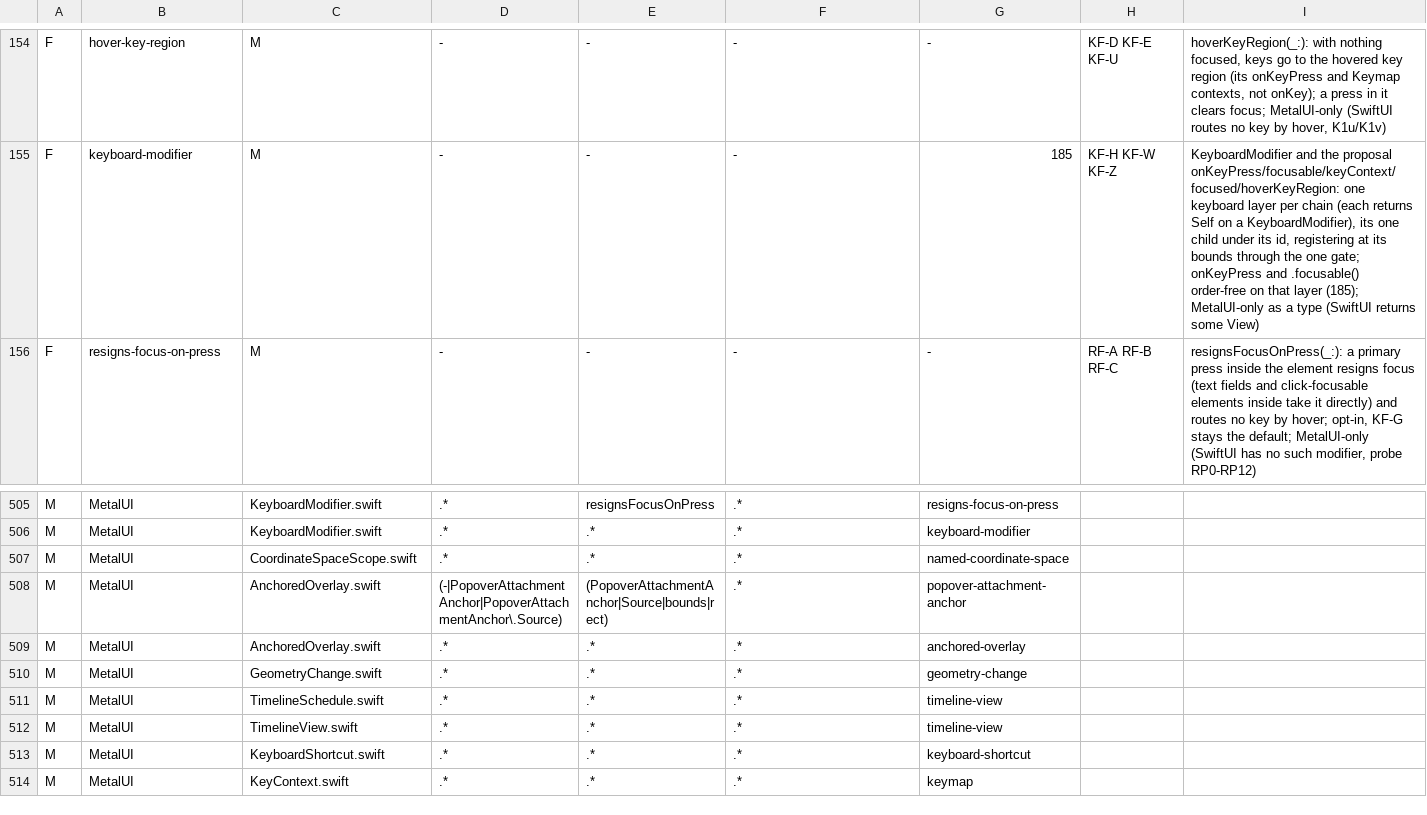
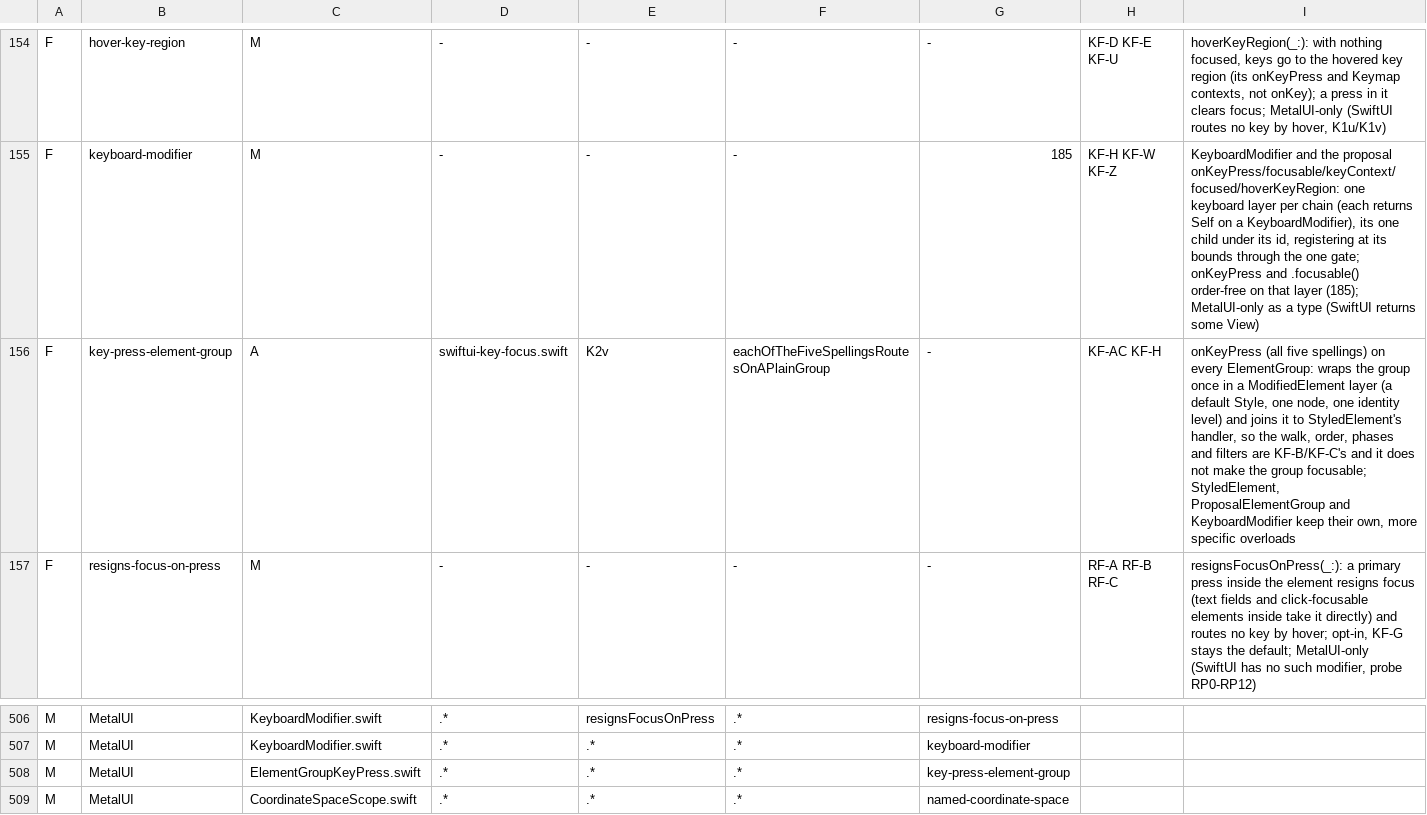
Before and after one commit to mburger89/MetalUI, a TSV file: docs/probes/closeout-inventory-map.tsv, drawn as a sheet; only a part is shown, gaps mark what is left out; the shorter side is filled out with more unchanged rows; the diff names each change by its address in the sheet, - before the commit and + after, or states it on an @@ line.

```diff
--- a/docs/probes/closeout-inventory-map.tsv
+++ b/docs/probes/closeout-inventory-map.tsv
+row 156: F | key-press-element-group | A | swiftui-key-focus.swift | K2v | eachOfTheFiveSpellingsRoutesOnAPlainGroup | - | KF-AC KF-H | onKeyPress (all five spellings) on every ElementGroup: wraps the group once in a ModifiedElement layer (a default Style, one node, one identity level) and joins it to StyledElement's handler, so the walk, order, phases and filters are KF-B/KF-C's and it does not make the group focusable; StyledElement, ProposalElementGroup and KeyboardModifier keep their own, more specific overloads
+row 508: M | MetalUI | ElementGroupKeyPress.swift | .* | .* | .* | key-press-element-group
```
Also changed, not shown: 7 other files.
